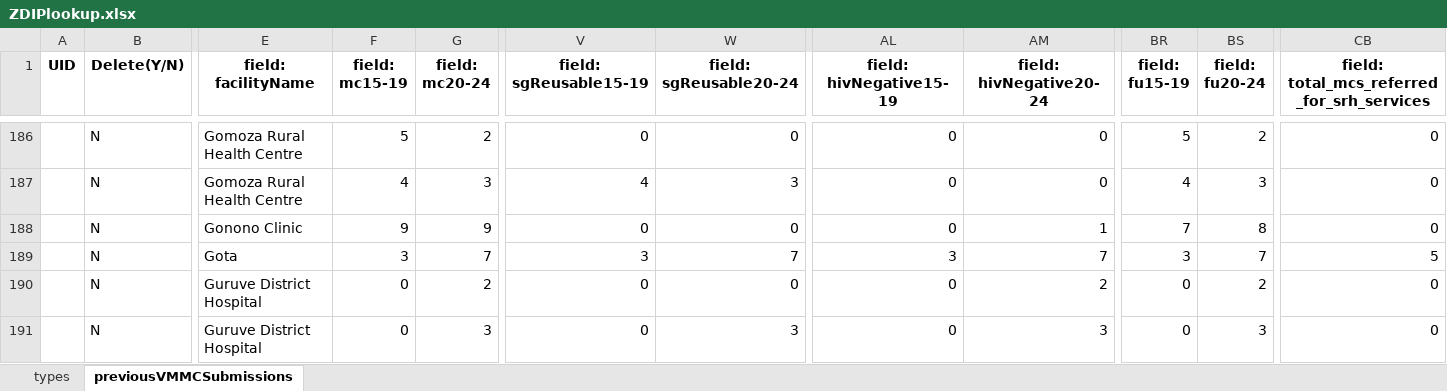
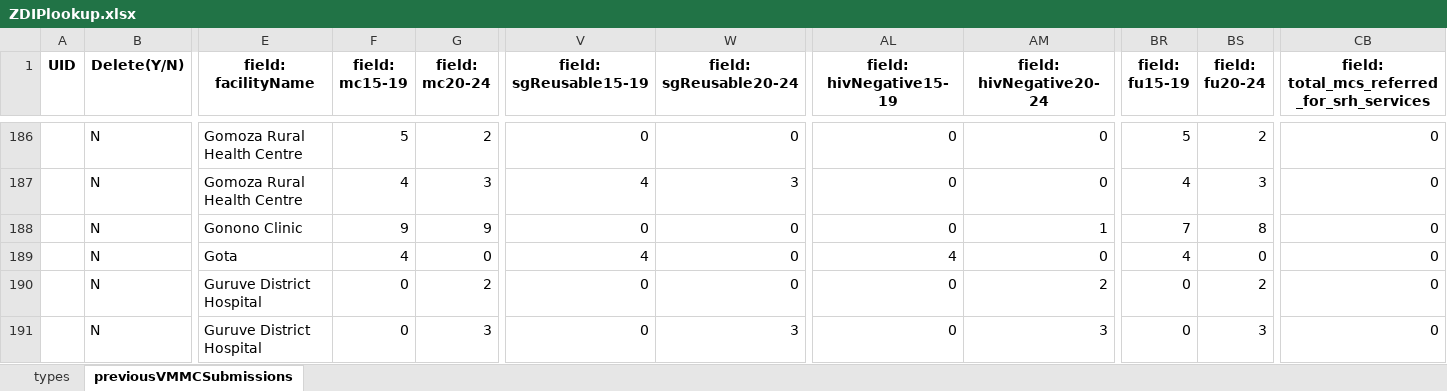
Before and after one commit to ashleymutenha/zazicProgrammaticReport, an Excel workbook: ZDIPlookup.xlsx, sheet previousVMMCSubmissions, drawn as a sheet; only a part is shown, gaps mark what is left out; values as stored, in another font and other column widths than the file's, no borders; the diff names each change by its address in the sheet, - before the commit and + after, or states it on an @@ line.

```diff
--- a/ZDIPlookup.xlsx (sheet previousVMMCSubmissions)
+++ b/ZDIPlookup.xlsx (sheet previousVMMCSubmissions)
-F189 (field: mc15-19): 3
+F189 (field: mc15-19): 4
-G189 (field: mc20-24): 7
+G189 (field: mc20-24): 0
-V189 (field: sgReusable15-19): 3
+V189 (field: sgReusable15-19): 4
-W189 (field: sgReusable20-24): 7
+W189 (field: sgReusable20-24): 0
-AL189 (field: hivNegative15-19): 3
+AL189 (field: hivNegative15-19): 4
-AM189 (field: hivNegative20-24): 7
+AM189 (field: hivNegative20-24): 0
-BR189 (field: fu15-19): 3
+BR189 (field: fu15-19): 4
-BS189 (field: fu20-24): 7
+BS189 (field: fu20-24): 0
-CB189: 5
+CB189: 0
```
Also changed, not shown: corrections.xlsx, data.xlsx, 8 other files.
